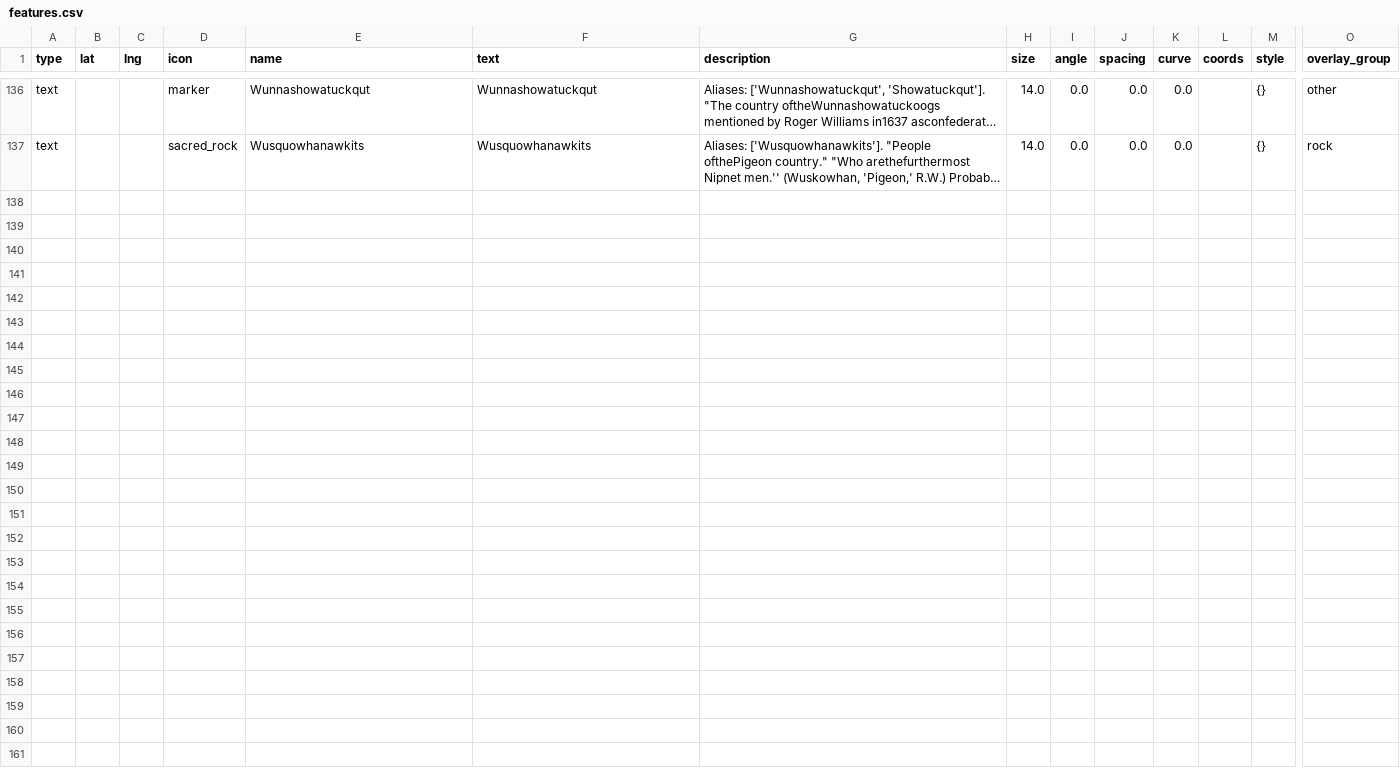
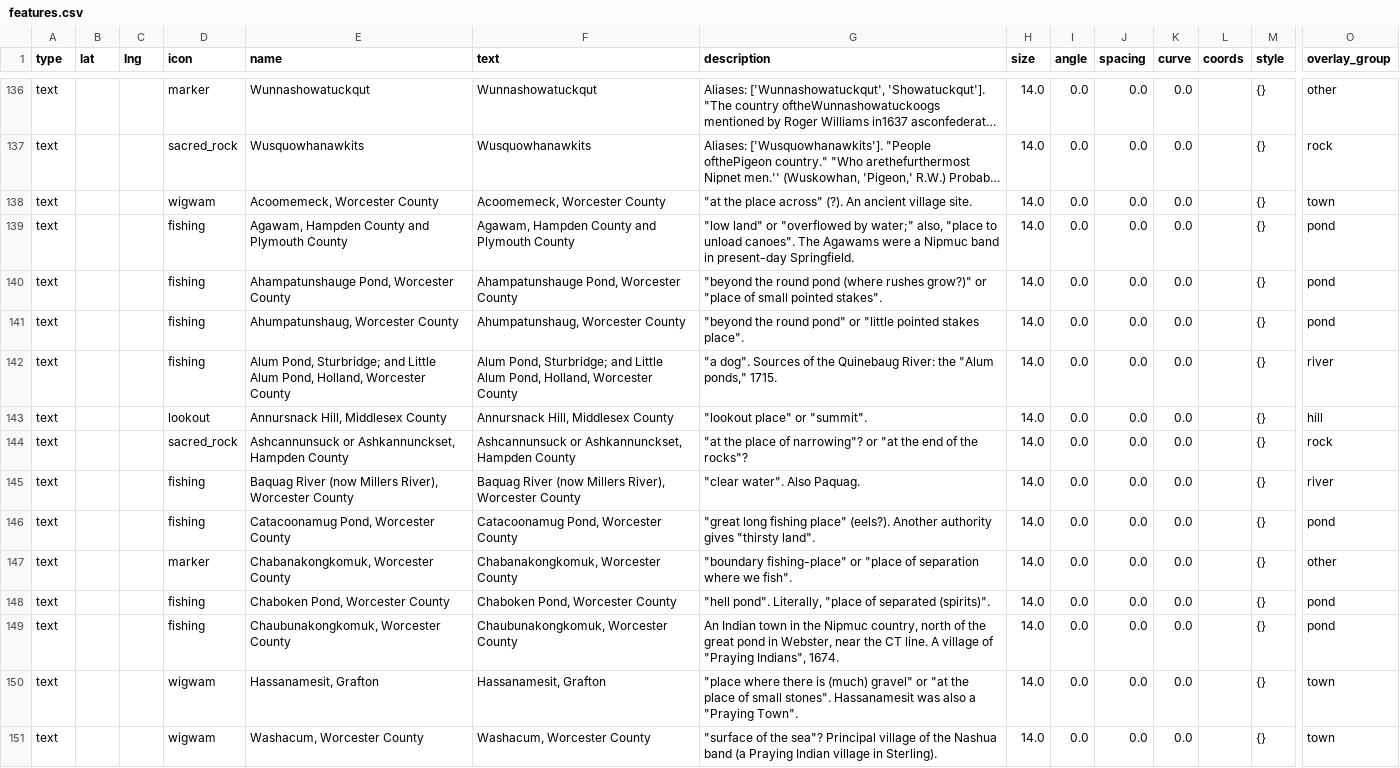
Before and after one commit to nativenewengland/map, a CSV file: data/features.csv, drawn as a sheet; only a part is shown, gaps mark what is left out; long unchanged cells end in …; rows hold the shown columns only; the diff names each change by its address in the sheet, - before the commit and + after, or states it on an @@ line.

Commit message:
Update features.csv

```diff
--- a/data/features.csv
+++ b/data/features.csv
+row 138: text |  |  | wigwam | Acoomemeck, Worcester County | Acoomemeck, Worcester County | "at the place across" (?). An ancient village site. | 14.0 | 0.0 | 0.0 | 0.0 |  | {} | town
+row 139: text |  |  | fishing | Agawam, Hampden County and Plymouth County | Agawam, Hampden County and Plymouth County | "low land" or "overflowed by water;" also, "place to unload canoes". The Agawams were a Nipmuc band in present-day Springfield. | 14.0 | 0.0 | 0.0 | 0.0 |  | {} | pond
+row 140: text |  |  | fishing | Ahampatunshauge Pond, Worcester County | Ahampatunshauge Pond, Worcester County | "beyond the round pond (where rushes grow?)" or "place of small pointed stakes". | 14.0 | 0.0 | 0.0 | 0.0 |  | {} | pond
+row 141: text |  |  | fishing | Ahumpatunshaug, Worcester County | Ahumpatunshaug, Worcester County | "beyond the round pond" or "little pointed stakes place". | 14.0 | 0.0 | 0.0 | 0.0 |  | {} | pond
+row 142: text |  |  | fishing | Alum Pond, Sturbridge; and Little Alum Pond, Holland, Worcester County | Alum Pond, Sturbridge; and Little Alum Pond, Holland, Worcester County | "a dog". Sources of the Quinebaug River: the "Alum ponds," 1715. | 14.0 | 0.0 | 0.0 | 0.0 |  | {} | river
+row 143: text |  |  | lookout | Annursnack Hill, Middlesex County | Annursnack Hill, Middlesex County | "lookout place" or "summit". | 14.0 | 0.0 | 0.0 | 0.0 |  | {} | hill
+row 144: text |  |  | sacred_rock | Ashcannunsuck or Ashkannunckset, Hampden County | Ashcannunsuck or Ashkannunckset, Hampden County | "at the place of narrowing"? or "at the end of the rocks"? | 14.0 | 0.0 | 0.0 | 0.0 |  | {} | rock
+row 145: text |  |  | fishing | Baquag River (now Millers River), Worcester County | Baquag River (now Millers River), Worcester County | "clear water". Also Paquag. | 14.0 | 0.0 | 0.0 | 0.0 |  | {} | river
+row 146: text |  |  | fishing | Catacoonamug Pond, Worcester County | Catacoonamug Pond, Worcester County | "great long fishing place" (eels?). Another authority gives "thirsty land". | 14.0 | 0.0 | 0.0 | 0.0 |  | {} | pond
+row 147: text |  |  | marker | Chabanakongkomuk, Worcester County | Chabanakongkomuk, Worcester County | "boundary fishing-place" or "place of separation where we fish". | 14.0 | 0.0 | 0.0 | 0.0 |  | {} | other
+row 148: text |  |  | fishing | Chaboken Pond, Worcester County | Chaboken Pond, Worcester County | "hell pond". Literally, "place of separated (spirits)". | 14.0 | 0.0 | 0.0 | 0.0 |  | {} | pond
+row 149: text |  |  | fishing | Chaubunakongkomuk, Worcester County | Chaubunakongkomuk, Worcester County | An Indian town in the Nipmuc country, north of the great pond in Webster, near the CT line. A village of "Praying Indians", 1674. | 14.0 | 0.0 | 0.0 | 0.0 |  | {} | pond
+row 150: text |  |  | wigwam | Hassanamesit, Grafton | Hassanamesit, Grafton | "place where there is (much) gravel" or "at the place of small stones". Hassanamesit was also a "Praying Town". | 14.0 | 0.0 | 0.0 | 0.0 |  | {} | town
+row 151: text |  |  | wigwam | Washacum, Worcester County | Washacum, Worcester County | "surface of the sea"? Principal village of the Nashua band (a Praying Indian village in Sterling). | 14.0 | 0.0 | 0.0 | 0.0 |  | {} | town
```
